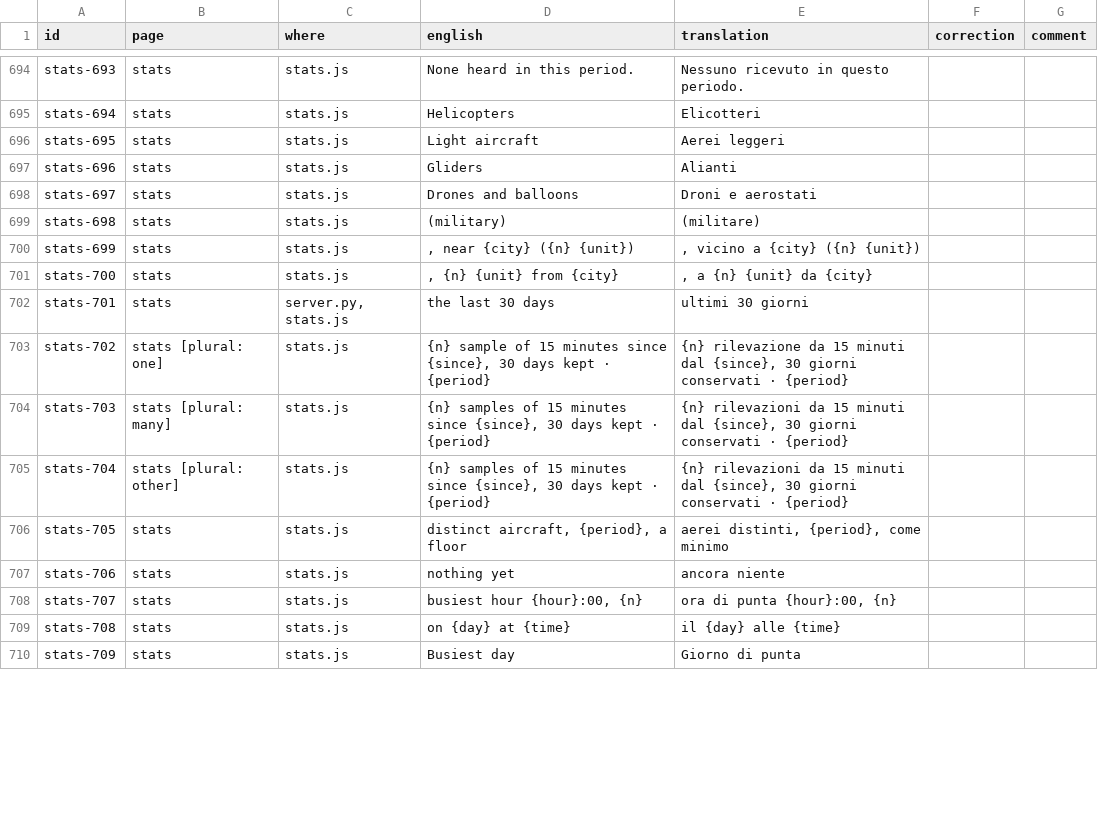
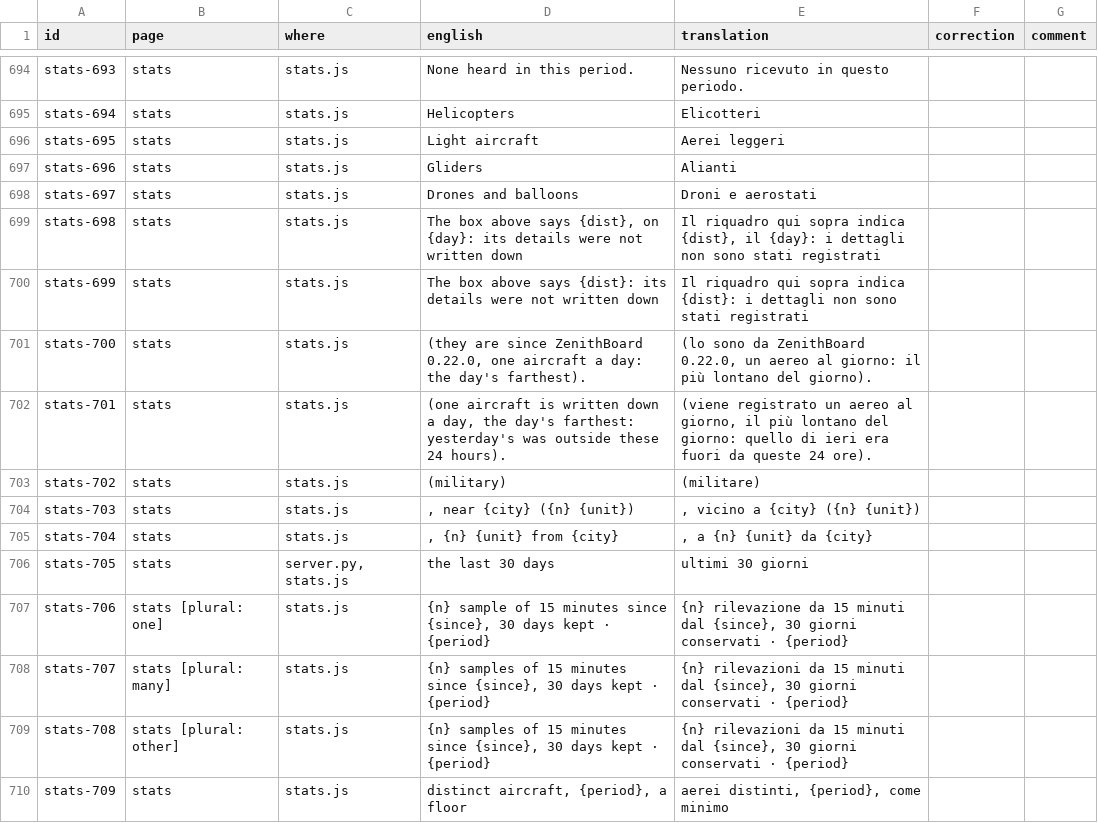
Before and after one commit to regis57/ZenithBoard, a CSV file: docs/translations/it.csv, drawn as a sheet; only a part is shown, gaps mark what is left out; the diff covers the shown part only.

```diff
--- a/docs/translations/it.csv
+++ b/docs/translations/it.csv
@@ -698,13 +698,13 @@ stats-696,stats,stats.js,Gliders,Alianti,,
 stats-697,stats,stats.js,Drones and balloons,Droni e aerostati,,
-stats-698,stats,stats.js,(military),(militare),,
-stats-699,stats,stats.js,", near {city} ({n} {unit})",", vicino a {city} ({n} {unit})",,
-stats-700,stats,stats.js,", {n} {unit} from {city}",", a {n} {unit} da {city}",,
-stats-701,stats,"server.py, stats.js",the last 30 days,ultimi 30 giorni,,
-stats-702,stats [plural: one],stats.js,"{n} sample of 15 minutes since {since}, 30 days kept · {period}","{n} rilevazione da 15 minuti dal {since}, 30 giorni conservati · {period}",,
-stats-703,stats [plural: many],stats.js,"{n} samples of 15 minutes since {since}, 30 days kept · {period}","{n} rilevazioni da 15 minuti dal {since}, 30 giorni conservati · {period}",,
-stats-704,stats [plural: other],stats.js,"{n} samples of 15 minutes since {since}, 30 days kept · {period}","{n} rilevazioni da 15 minuti dal {since}, 30 giorni conservati · {period}",,
-stats-705,stats,stats.js,"distinct aircraft, {period}, a floor","aerei distinti, {period}, come minimo",,
-stats-706,stats,stats.js,nothing yet,ancora niente,,
-stats-707,stats,stats.js,"busiest hour {hour}:00, {n}","ora di punta {hour}:00, {n}",,
-stats-708,stats,stats.js,on {day} at {time},il {day} alle {time},,
-stats-709,stats,stats.js,Busiest day,Giorno di punta,,
+stats-698,stats,stats.js,"The box above says {dist}, on {day}: its details were not written down","Il riquadro qui sopra indica {dist}, il {day}: i dettagli non sono stati registrati",,
+stats-699,stats,stats.js,The box above says {dist}: its details were not written down,Il riquadro qui sopra indica {dist}: i dettagli non sono stati registrati,,
+stats-700,stats,stats.js," (they are since ZenithBoard 0.22.0, one aircraft a day: the day's farthest)."," (lo sono da ZenithBoard 0.22.0, un aereo al giorno: il più lontano del giorno).",,
+stats-701,stats,stats.js," (one aircraft is written down a day, the day's farthest: yesterday's was outside these 24 hours)."," (viene registrato un aereo al giorno, il più lontano del giorno: quello di ieri era fuori da queste 24 ore).",,
+stats-702,stats,stats.js,(military),(militare),,
+stats-703,stats,stats.js,", near {city} ({n} {unit})",", vicino a {city} ({n} {unit})",,
+stats-704,stats,stats.js,", {n} {unit} from {city}",", a {n} {unit} da {city}",,
+stats-705,stats,"server.py, stats.js",the last 30 days,ultimi 30 giorni,,
+stats-706,stats [plural: one],stats.js,"{n} sample of 15 minutes since {since}, 30 days kept · {period}","{n} rilevazione da 15 minuti dal {since}, 30 giorni conservati · {period}",,
+stats-707,stats [plural: many],stats.js,"{n} samples of 15 minutes since {since}, 30 days kept · {period}","{n} rilevazioni da 15 minuti dal {since}, 30 giorni conservati · {period}",,
+stats-708,stats [plural: other],stats.js,"{n} samples of 15 minutes since {since}, 30 days kept · {period}","{n} rilevazioni da 15 minuti dal {since}, 30 giorni conservati · {period}",,
+stats-709,stats,stats.js,"distinct aircraft, {period}, a floor","aerei distinti, {period}, come minimo",,
```
Also changed, not shown: 36 edited cells elsewhere in this file, docs/translations/fr.csv, docs/translations/hi.csv, 48 other files.
